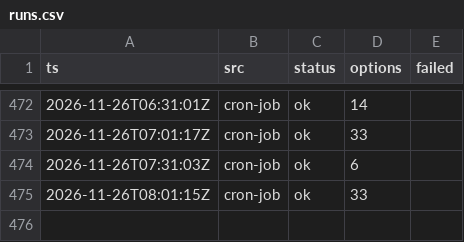
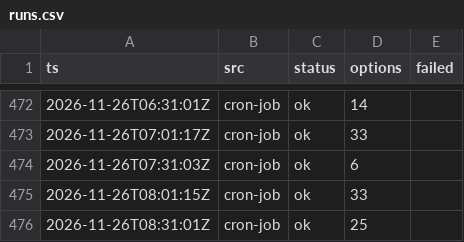
Before and after one commit to CrytecFusion101/flight-price-tracker, a CSV file: data/runs.csv, drawn as a sheet; only a part is shown, gaps mark what is left out.

```diff
--- a/data/runs.csv
+++ b/data/runs.csv
@@ -475 +475,2 @@ ts,src,status,options,failed
 2026-11-26T08:01:15Z,cron-job,ok,33,
+2026-11-26T08:31:01Z,cron-job,ok,25,
```
Also changed, not shown: data/observations/2026-11.csv, data/series.csv, 2 other files.
